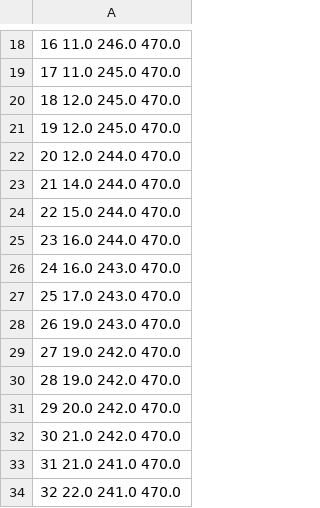
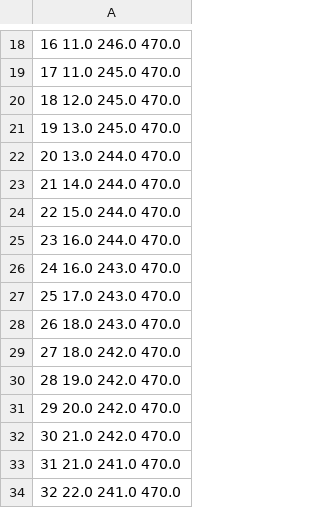
Before and after one commit to gymccusker/MOCCHA, a CSV file: UM/AUX_DATA/20180821_ShipTrack_GRIDDED.csv, drawn as a sheet; only a part is shown, gaps mark what is left out.

Commit message:
fix 218

```diff
--- a/UM/AUX_DATA/20180821_ShipTrack_GRIDDED.csv
+++ b/UM/AUX_DATA/20180821_ShipTrack_GRIDDED.csv
@@ -20,4 +20,4 @@
 18 12.0 245.0 470.0
-19 12.0 245.0 470.0
-20 12.0 244.0 470.0
+19 13.0 245.0 470.0
+20 13.0 244.0 470.0
 21 14.0 244.0 470.0
@@ -27,4 +27,4 @@
 25 17.0 243.0 470.0
-26 19.0 243.0 470.0
-27 19.0 242.0 470.0
+26 18.0 243.0 470.0
+27 18.0 242.0 470.0
 28 19.0 242.0 470.0
```
